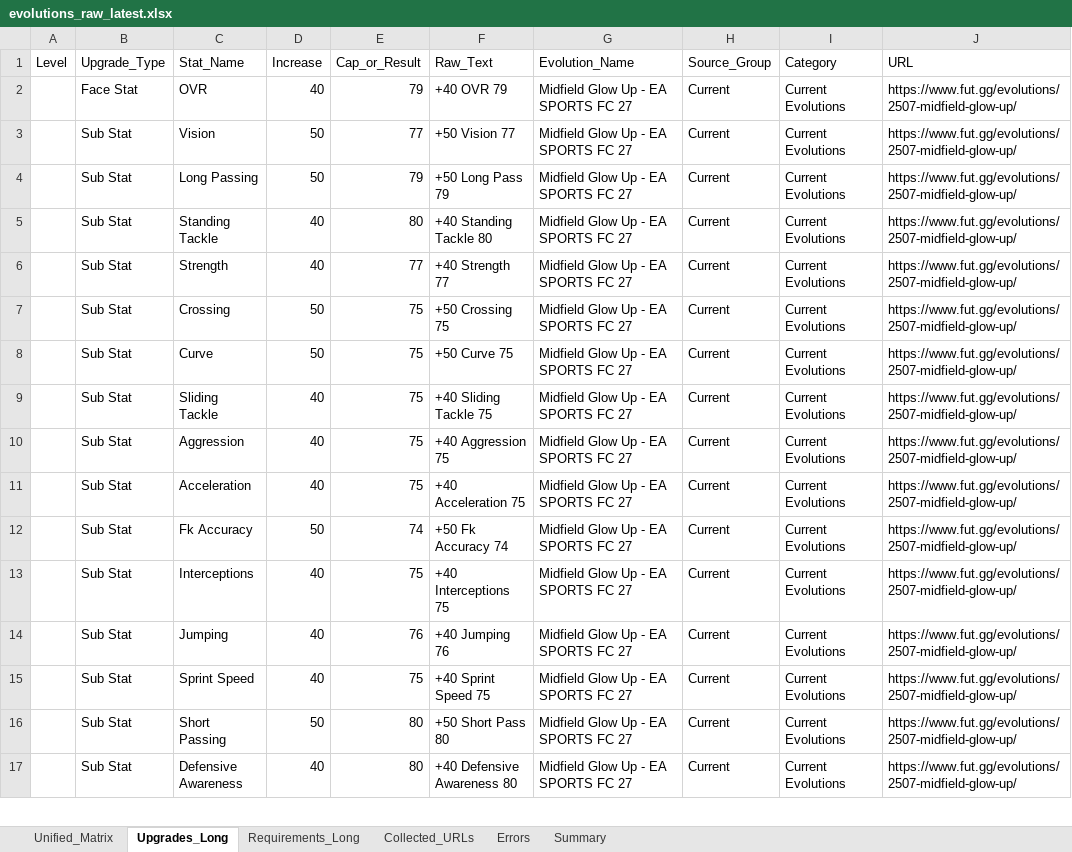
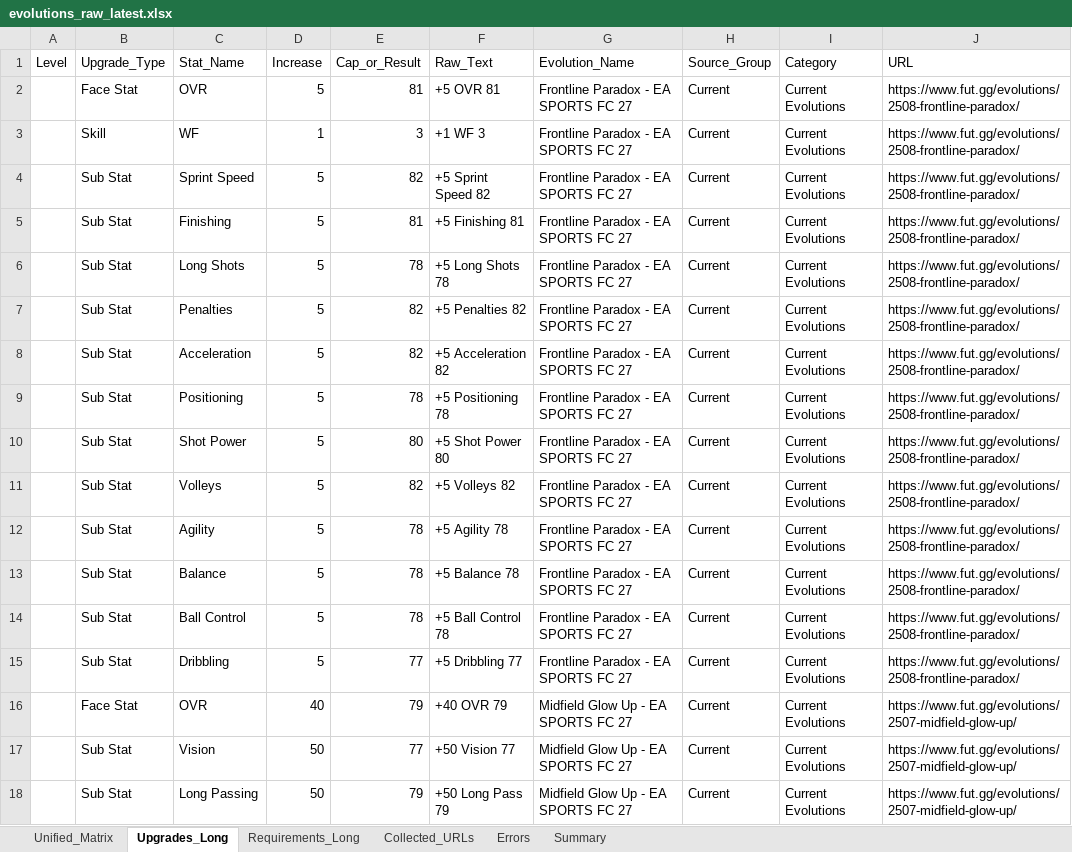
Before and after one commit to lemora87/futgg-objective-crawler, an Excel workbook: latest/evolutions_raw_latest.xlsx, sheet Upgrades_Long, drawn as a sheet; only a part is shown; the shorter side is filled out with more unchanged rows; values as stored, in another font and other column widths than the file's, no borders; the diff names each change by its address in the sheet, - before the commit and + after, or states it on an @@ line.

```diff
--- a/latest/evolutions_raw_latest.xlsx (sheet Upgrades_Long)
+++ b/latest/evolutions_raw_latest.xlsx (sheet Upgrades_Long)
+row 2:  | Face Stat | OVR | 5 | 81 | +5 OVR 81 | Frontline Paradox - EA SPORTS FC 27 | Current | Current Evolutions | https://www.fut.gg/evolutions/2508-frontline-paradox/
+row 3:  | Skill | WF | 1 | 3 | +1 WF 3 | Frontline Paradox - EA SPORTS FC 27 | Current | Current Evolutions | https://www.fut.gg/evolutions/2508-frontline-paradox/
+row 4:  | Sub Stat | Sprint Speed | 5 | 82 | +5 Sprint Speed 82 | Frontline Paradox - EA SPORTS FC 27 | Current | Current Evolutions | https://www.fut.gg/evolutions/2508-frontline-paradox/
+row 5:  | Sub Stat | Finishing | 5 | 81 | +5 Finishing 81 | Frontline Paradox - EA SPORTS FC 27 | Current | Current Evolutions | https://www.fut.gg/evolutions/2508-frontline-paradox/
+row 6:  | Sub Stat | Long Shots | 5 | 78 | +5 Long Shots 78 | Frontline Paradox - EA SPORTS FC 27 | Current | Current Evolutions | https://www.fut.gg/evolutions/2508-frontline-paradox/
+row 7:  | Sub Stat | Penalties | 5 | 82 | +5 Penalties 82 | Frontline Paradox - EA SPORTS FC 27 | Current | Current Evolutions | https://www.fut.gg/evolutions/2508-frontline-paradox/
+row 8:  | Sub Stat | Acceleration | 5 | 82 | +5 Acceleration 82 | Frontline Paradox - EA SPORTS FC 27 | Current | Current Evolutions | https://www.fut.gg/evolutions/2508-frontline-paradox/
+row 9:  | Sub Stat | Positioning | 5 | 78 | +5 Positioning 78 | Frontline Paradox - EA SPORTS FC 27 | Current | Current Evolutions | https://www.fut.gg/evolutions/2508-frontline-paradox/
+row 10:  | Sub Stat | Shot Power | 5 | 80 | +5 Shot Power 80 | Frontline Paradox - EA SPORTS FC 27 | Current | Current Evolutions | https://www.fut.gg/evolutions/2508-frontline-paradox/
+row 11:  | Sub Stat | Volleys | 5 | 82 | +5 Volleys 82 | Frontline Paradox - EA SPORTS FC 27 | Current | Current Evolutions | https://www.fut.gg/evolutions/2508-frontline-paradox/
+row 12:  | Sub Stat | Agility | 5 | 78 | +5 Agility 78 | Frontline Paradox - EA SPORTS FC 27 | Current | Current Evolutions | https://www.fut.gg/evolutions/2508-frontline-paradox/
+row 13:  | Sub Stat | Balance | 5 | 78 | +5 Balance 78 | Frontline Paradox - EA SPORTS FC 27 | Current | Current Evolutions | https://www.fut.gg/evolutions/2508-frontline-paradox/
+row 14:  | Sub Stat | Ball Control | 5 | 78 | +5 Ball Control 78 | Frontline Paradox - EA SPORTS FC 27 | Current | Current Evolutions | https://www.fut.gg/evolutions/2508-frontline-paradox/
+row 15:  | Sub Stat | Dribbling | 5 | 77 | +5 Dribbling 77 | Frontline Paradox - EA SPORTS FC 27 | Current | Current Evolutions | https://www.fut.gg/evolutions/2508-frontline-paradox/
```
Also changed, not shown: sheet Unified_Matrix, sheet Requirements_Long, sheet Collected_URLs, sheet Summary, latest/evolutions_analysis_latest.xlsx.
